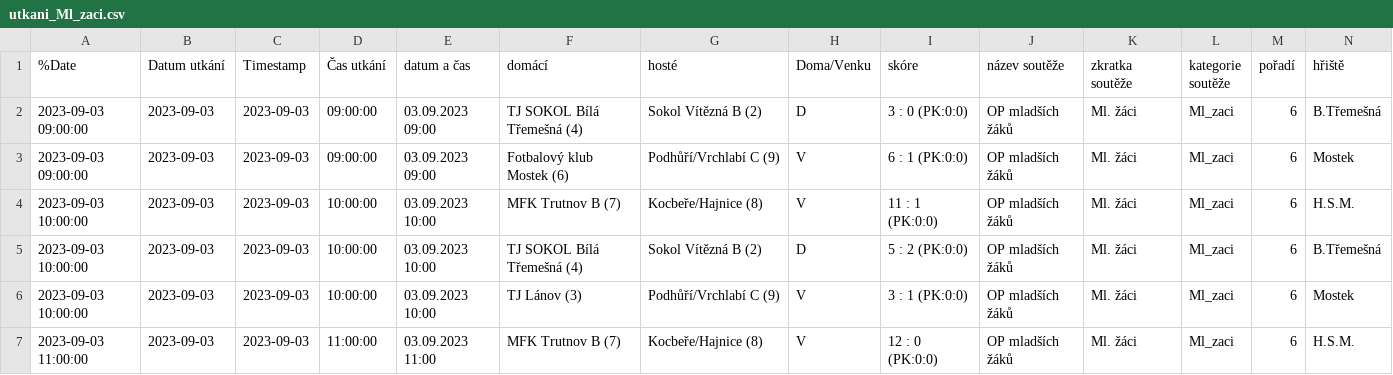
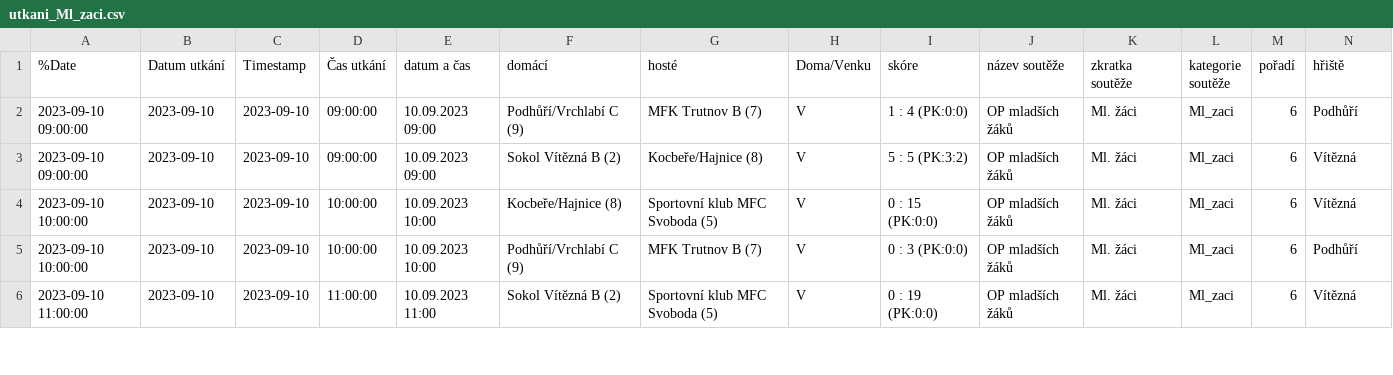
Before and after one commit to MustafaHadzi/bt_matches, a CSV file: utkani_Ml_zaci.csv, drawn as a sheet; only a part is shown; removed rows and columns are numbered as before the commit, all else as after; rows hold the shown columns only; the diff covers the shown part only; the diff names each change by its address in the sheet, - before the commit and + after, or states it on an @@ line.

Commit message:
Committing file utkani_Ml_zaci.csv

```diff
--- a/utkani_Ml_zaci.csv
+++ b/utkani_Ml_zaci.csv
-row 2: 2023-09-03 09:00:00 | 2023-09-03 | 2023-09-03 | 09:00:00 | 03.09.2023 09:00 | TJ SOKOL Bílá Třemešná (4) | Sokol Vítězná B (2) | D | 3 : 0 (PK:0:0) | OP mladších žáků | Ml. žáci | Ml_zaci | 6 | B.Třemešná
-A2 (%Date): 2023-09-03 09:00:00
+A2 (%Date): 2023-09-10 09:00:00
-B2:B6 (Datum utkání): 2023-09-03
+B2:B6 (Datum utkání): 2023-09-10
-C2:C6 (Timestamp): 2023-09-03
+C2:C6 (Timestamp): 2023-09-10
-E2 (datum a čas): 03.09.2023 09:00
+E2 (datum a čas): 10.09.2023 09:00
-F2 (domácí): Fotbalový klub Mostek (6)
+F2 (domácí): Podhůří/Vrchlabí C (9)
-G2 (hosté): Podhůří/Vrchlabí C (9)
+G2 (hosté): MFK Trutnov B (7)
-I2 (skóre): 6 : 1 (PK:0:0)
+I2 (skóre): 1 : 4 (PK:0:0)
-N2 (hřiště): Mostek
+N2 (hřiště): Podhůří
-A3 (%Date): 2023-09-03 10:00:00
+A3 (%Date): 2023-09-10 09:00:00
-D3 (Čas utkání): 10:00:00
+D3 (Čas utkání): 09:00:00
-E3 (datum a čas): 03.09.2023 10:00
+E3 (datum a čas): 10.09.2023 09:00
-F3 (domácí): MFK Trutnov B (7)
+F3 (domácí): Sokol Vítězná B (2)
-I3 (skóre): 11 : 1 (PK:0:0)
+I3 (skóre): 5 : 5 (PK:3:2)
-N3 (hřiště): H.S.M.
+N3 (hřiště): Vítězná
-A4:A5 (%Date): 2023-09-03 10:00:00
+A4:A5 (%Date): 2023-09-10 10:00:00
-E4:E5 (datum a čas): 03.09.2023 10:00
+E4:E5 (datum a čas): 10.09.2023 10:00
-F4 (domácí): TJ SOKOL Bílá Třemešná (4)
+F4 (domácí): Kocbeře/Hajnice (8)
-G4 (hosté): Sokol Vítězná B (2)
+G4 (hosté): Sportovní klub MFC Svoboda (5)
-H4 (Doma/Venku): D
+H4 (Doma/Venku): V
-I4 (skóre): 5 : 2 (PK:0:0)
+I4 (skóre): 0 : 15 (PK:0:0)
-N4 (hřiště): B.Třemešná
+N4 (hřiště): Vítězná
-F5 (domácí): TJ Lánov (3)
+F5 (domácí): Podhůří/Vrchlabí C (9)
-G5 (hosté): Podhůří/Vrchlabí C (9)
+G5 (hosté): MFK Trutnov B (7)
-I5 (skóre): 3 : 1 (PK:0:0)
+I5 (skóre): 0 : 3 (PK:0:0)
-N5 (hřiště): Mostek
+N5 (hřiště): Podhůří
-A6 (%Date): 2023-09-03 11:00:00
+A6 (%Date): 2023-09-10 11:00:00
-E6 (datum a čas): 03.09.2023 11:00
+E6 (datum a čas): 10.09.2023 11:00
-F6 (domácí): MFK Trutnov B (7)
+F6 (domácí): Sokol Vítězná B (2)
-G6 (hosté): Kocbeře/Hajnice (8)
+G6 (hosté): Sportovní klub MFC Svoboda (5)
-I6 (skóre): 12 : 0 (PK:0:0)
+I6 (skóre): 0 : 19 (PK:0:0)
-N6 (hřiště): H.S.M.
+N6 (hřiště): Vítězná
```
Also changed, not shown: 1 added row and 27 edited cells elsewhere in this file.
